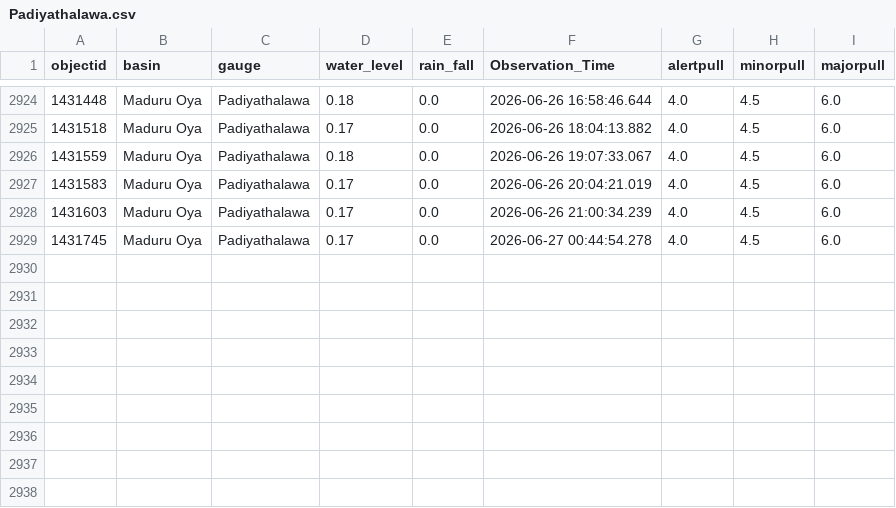
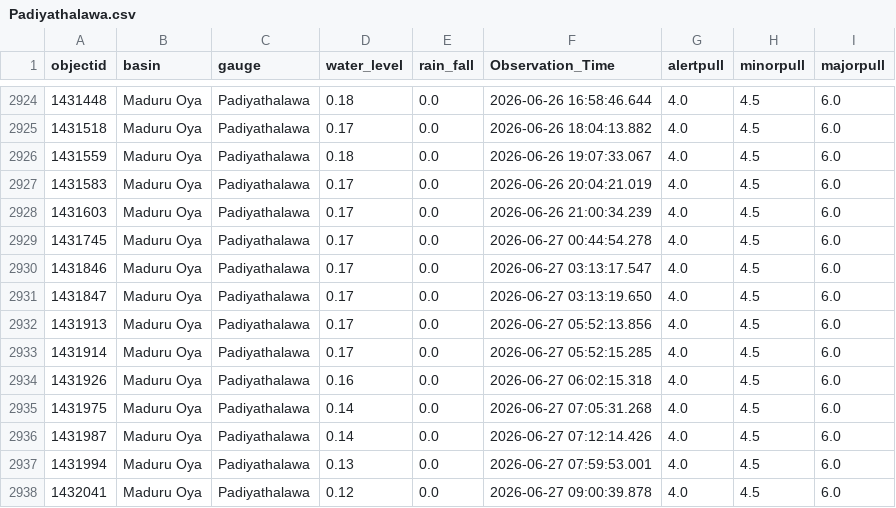
Before and after one commit to hhumal/Irrigation-Dept-Manual-River-Gauge-Readings, a CSV file: Station_Rainfall_CSVs/Padiyathalawa.csv, drawn as a sheet; only a part is shown, gaps mark what is left out.

```diff
--- a/Station_Rainfall_CSVs/Padiyathalawa.csv
+++ b/Station_Rainfall_CSVs/Padiyathalawa.csv
@@ -2929 +2929,10 @@ objectid,basin,gauge,water_level,rain_fall,Observation_Time,alertpull,minorpull,
 1431745,Maduru Oya,Padiyathalawa,0.17,0.0,2026-06-27 00:44:54.278,4.0,4.5,6.0
+1431846,Maduru Oya,Padiyathalawa,0.17,0.0,2026-06-27 03:13:17.547,4.0,4.5,6.0
+1431847,Maduru Oya,Padiyathalawa,0.17,0.0,2026-06-27 03:13:19.650,4.0,4.5,6.0
+1431913,Maduru Oya,Padiyathalawa,0.17,0.0,2026-06-27 05:52:13.856,4.0,4.5,6.0
+1431914,Maduru Oya,Padiyathalawa,0.17,0.0,2026-06-27 05:52:15.285,4.0,4.5,6.0
+1431926,Maduru Oya,Padiyathalawa,0.16,0.0,2026-06-27 06:02:15.318,4.0,4.5,6.0
+1431975,Maduru Oya,Padiyathalawa,0.14,0.0,2026-06-27 07:05:31.268,4.0,4.5,6.0
+1431987,Maduru Oya,Padiyathalawa,0.14,0.0,2026-06-27 07:12:14.426,4.0,4.5,6.0
+1431994,Maduru Oya,Padiyathalawa,0.13,0.0,2026-06-27 07:59:53.001,4.0,4.5,6.0
+1432041,Maduru Oya,Padiyathalawa,0.12,0.0,2026-06-27 09:00:39.878,4.0,4.5,6.0
```
Also changed, not shown: Station_Rainfall_CSVs/Holombuwa.csv, Station_Rainfall_CSVs/Nagalagam_Street.csv, 37 other files.
